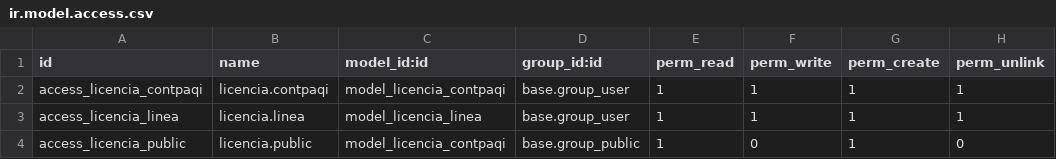
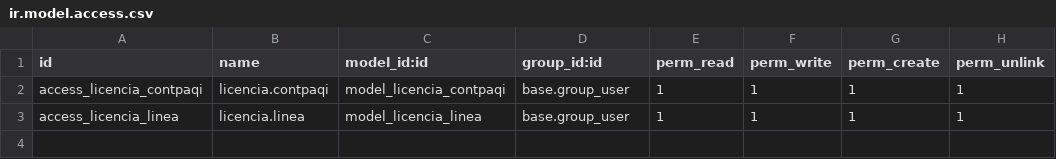
Before and after one commit to BethelSalazar-alsa/Alsa-Informatica, a CSV file: security/ir.model.access.csv, drawn as a sheet.

```diff
--- a/security/ir.model.access.csv
+++ b/security/ir.model.access.csv
@@ -3,2 +3 @@ access_licencia_contpaqi,licencia.contpaqi,model_licencia_contpaqi,base.group_us
 access_licencia_linea,licencia.linea,model_licencia_linea,base.group_user,1,1,1,1
-access_licencia_public,licencia.public,model_licencia_contpaqi,base.group_public,1,0,1,0
```
Also changed, not shown: 1 other file.
